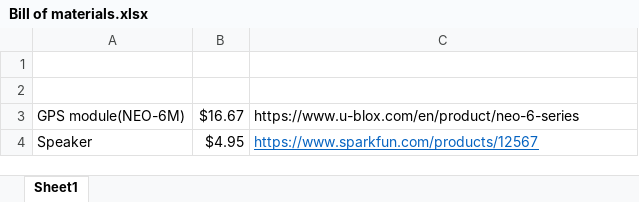
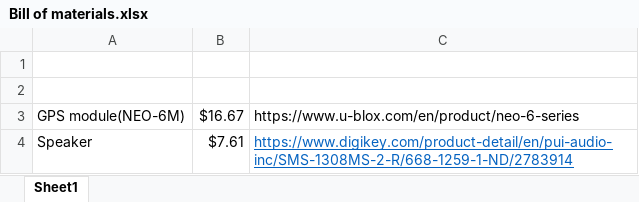
Before and after one commit to ErickCortez98/EE-109K---PCB-Design, an Excel workbook: Bill of materials.xlsx, sheet Sheet1, drawn as a sheet; values as stored, in another font and other column widths than the file's, no borders; the diff names each change by its address in the sheet, - before the commit and + after, or states it on an @@ line.

Commit message:
updated

```diff
--- a/Bill of materials.xlsx (sheet Sheet1)
+++ b/Bill of materials.xlsx (sheet Sheet1)
-B4: $4.95
+B4: $7.61
-C4: https://www.sparkfun.com/products/12567
+C4: https://www.digikey.com/product-detail/en/pui-audio-inc/SMS-1308MS-2-R/668-1259-1-ND/2783914
```
